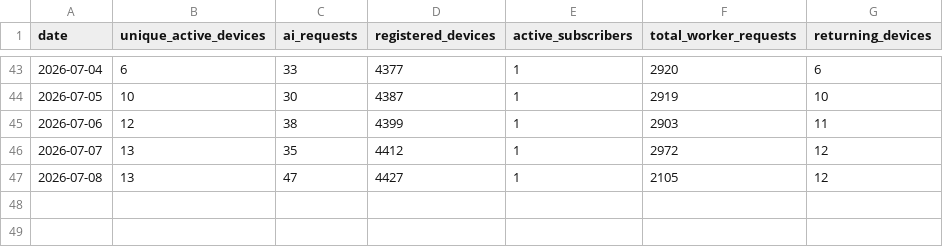
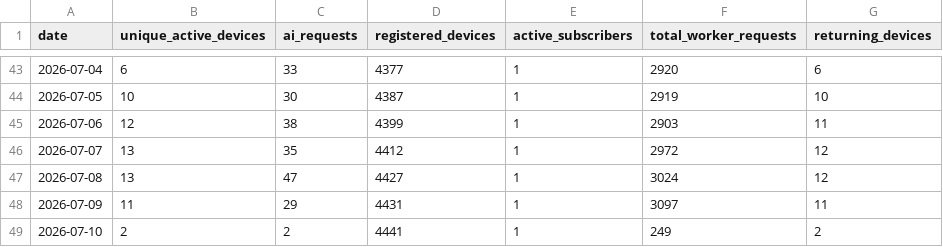
Before and after one commit to pjlawler/calorie-calc, a CSV file: proxy/data/ai-activity-history.csv, drawn as a sheet; only a part is shown, gaps mark what is left out.

```diff
--- a/proxy/data/ai-activity-history.csv
+++ b/proxy/data/ai-activity-history.csv
@@ -46,2 +46,4 @@ date,unique_active_devices,ai_requests,registered_devices,active_subscribers,tot
 2026-07-07,13,35,4412,1,2972,12
-2026-07-08,13,47,4427,1,2105,12
+2026-07-08,13,47,4427,1,3024,12
+2026-07-09,11,29,4431,1,3097,11
+2026-07-10,2,2,4441,1,249,2
```
